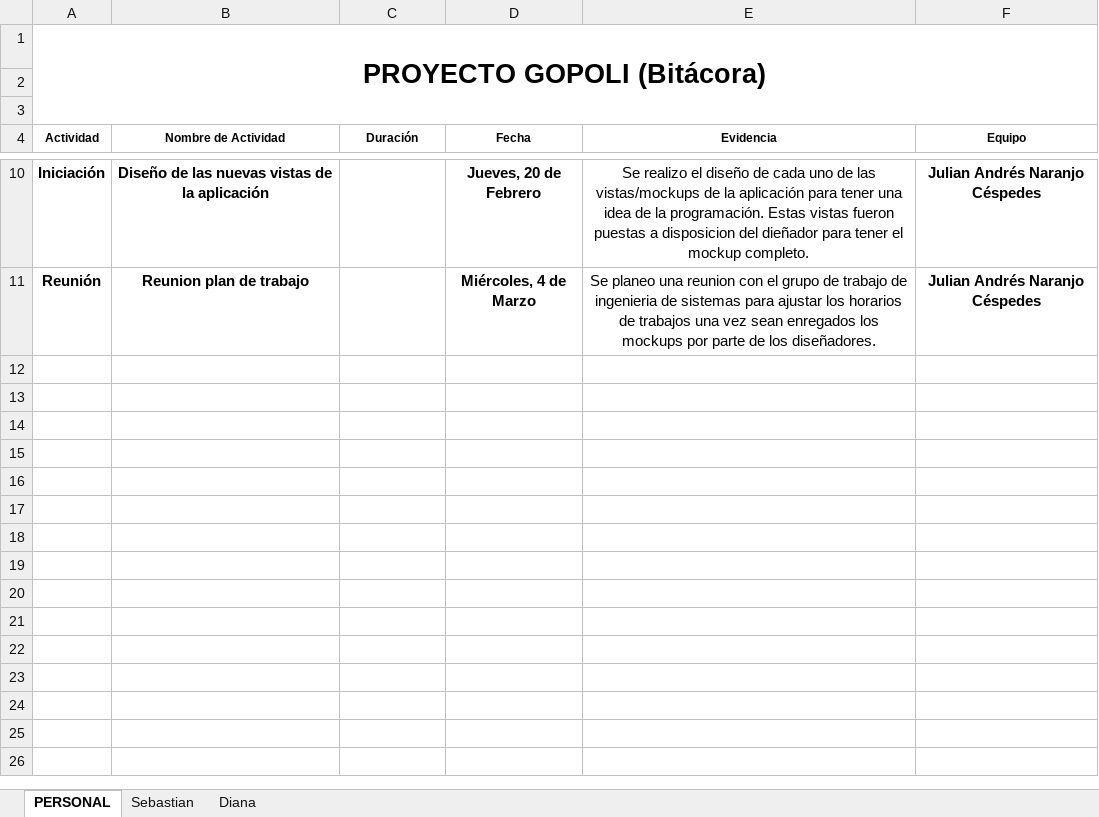
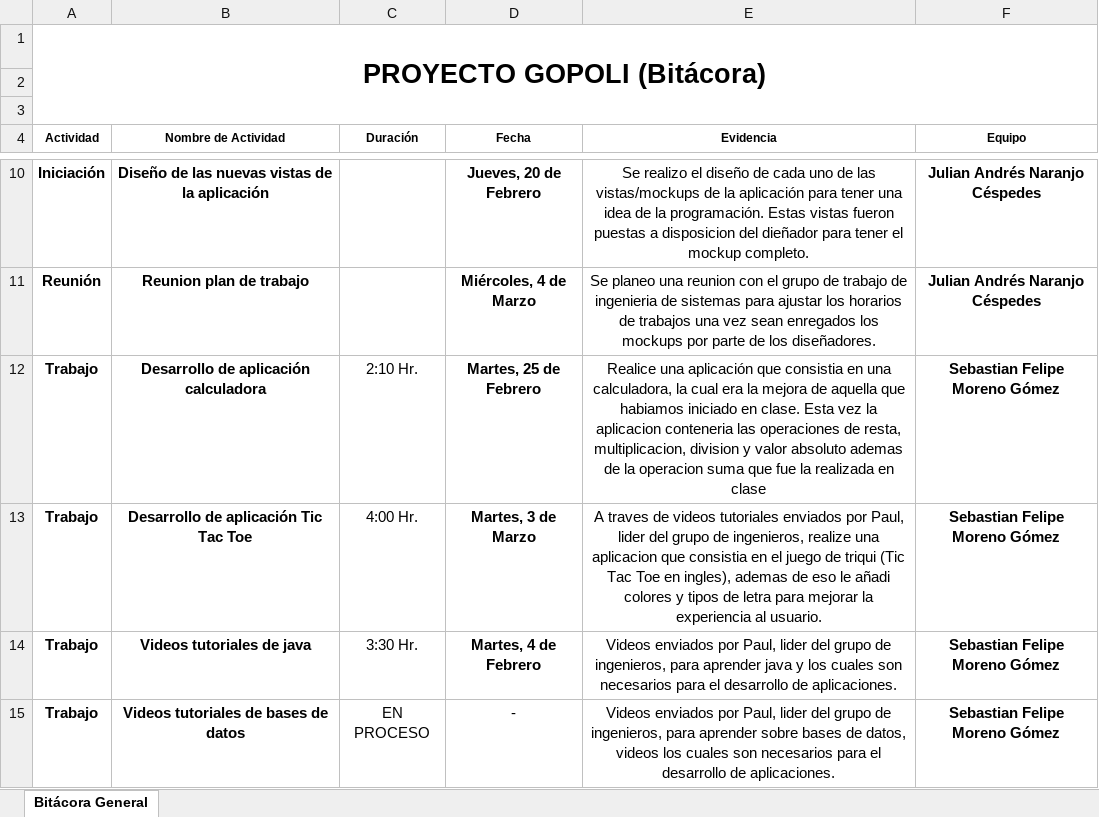
Before and after one commit to Formacion-Por-Retos/GoPoliDocumentos, an Excel workbook: Bitácora/BITACORA GOPOLI.xlsx, sheet Bitácora General, drawn as a sheet; only a part is shown, gaps mark what is left out; values as stored, in another font and other column widths than the file's, no borders; the diff names each change by its address in the sheet, - before the commit and + after, or states it on an @@ line.

Commit message:
Actualización de Bitácora.

```diff
--- a/Bitácora/BITACORA GOPOLI.xlsx (sheet Bitácora General)
+++ b/Bitácora/BITACORA GOPOLI.xlsx (sheet Bitácora General)
-sheet tab: PERSONAL
+sheet tab: Bitácora General
-sheet tab: Sebastian
-sheet tab: Diana
+row 12: Trabajo | Desarrollo de aplicación calculadora | 2:10 Hr. | Martes, 25 de Febrero | Realice una aplicación que consistia en una calculadora, la cual era la mejora de aquella que habiamos iniciado en clase. Esta vez la aplicacion conteneria las operaciones de resta, multiplicacion, division y valor absoluto ademas de la operacion suma que fue la realizada en clase | Sebastian Felipe Moreno Gómez
+row 13: Trabajo | Desarrollo de aplicación Tic Tac Toe | 4:00 Hr. | Martes, 3 de Marzo | A traves de videos tutoriales enviados por Paul, lider del grupo de ingenieros, realize una aplicacion que consistia en el juego de triqui (Tic Tac Toe en ingles), ademas de eso le añadi colores y tipos de letra para mejorar la experiencia al usuario. | Sebastian Felipe Moreno Gómez
+row 14: Trabajo | Videos tutoriales de java | 3:30 Hr. | Martes, 4 de Febrero | Videos enviados por Paul, lider del grupo de ingenieros, para aprender java y los cuales son necesarios para el desarrollo de aplicaciones. | Sebastian Felipe Moreno Gómez
+row 15: Trabajo | Videos tutoriales de bases de datos | EN PROCESO | - | Videos enviados por Paul, lider del grupo de ingenieros, para aprender sobre bases de datos, videos los cuales son necesarios para el desarrollo de aplicaciones. | Sebastian Felipe Moreno Gómez
```
